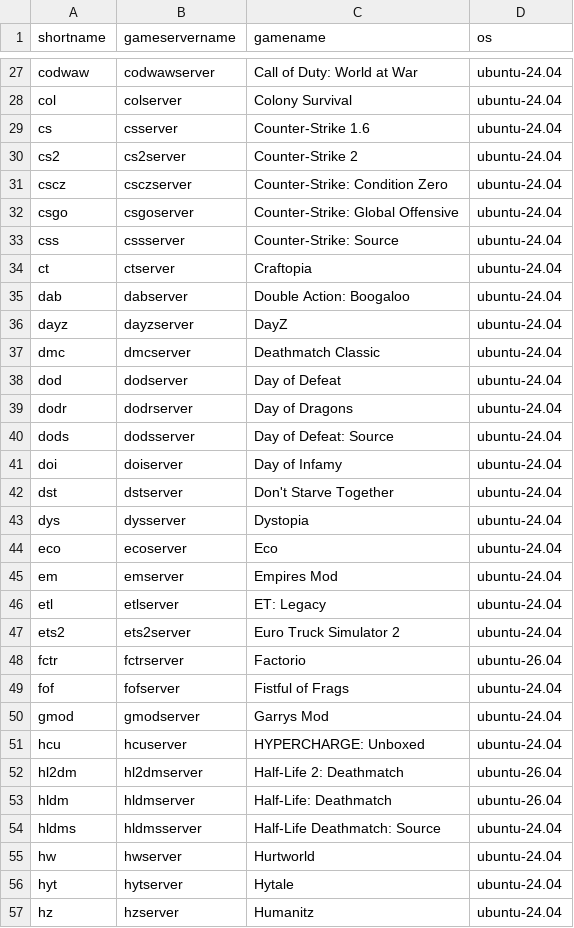
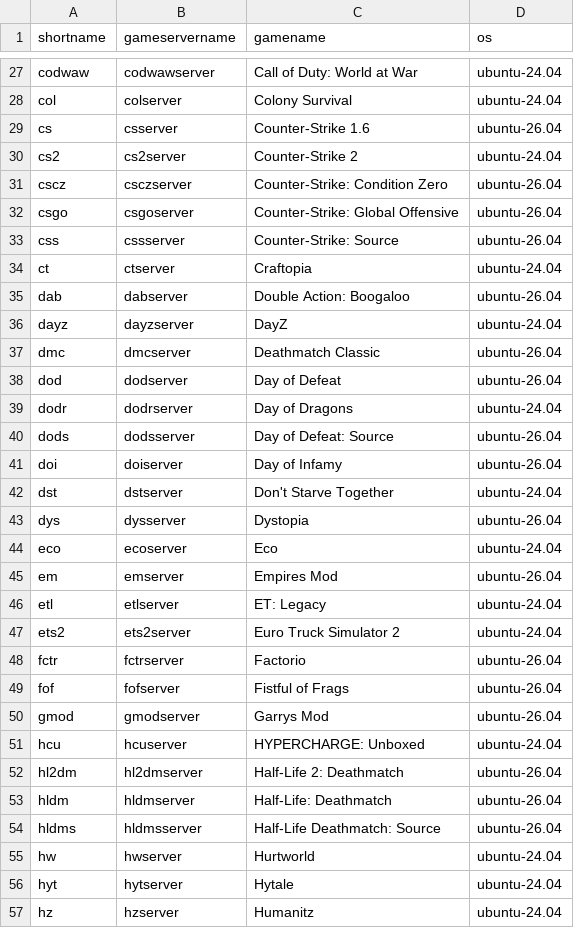
Before and after one commit to GameServerManagers/LinuxGSM, a CSV file: lgsm/data/serverlist.csv, drawn as a sheet; only a part is shown, gaps mark what is left out; the diff covers the shown part only.

Commit message:
feat(docker): move Source and GoldSrc game server images to Ubuntu 26.04
Move 40 more servers to the ubuntu-26.04 docker-gameserver base image.
Each was installed, started and checked with monitor on both Ubuntu 24.04
and 26.04, with no 26.04 regressions. ios stays on 24.04 until #5024.

Refs #5027

```diff
--- a/lgsm/data/serverlist.csv
+++ b/lgsm/data/serverlist.csv
@@ -28,19 +28,19 @@ codwaw,codwawserver,Call of Duty: World at War,ubuntu-24.04
 col,colserver,Colony Survival,ubuntu-24.04
-cs,csserver,Counter-Strike 1.6,ubuntu-24.04
+cs,csserver,Counter-Strike 1.6,ubuntu-26.04
 cs2,cs2server,Counter-Strike 2,ubuntu-24.04
-cscz,csczserver,Counter-Strike: Condition Zero,ubuntu-24.04
-csgo,csgoserver,Counter-Strike: Global Offensive,ubuntu-24.04
-css,cssserver,Counter-Strike: Source,ubuntu-24.04
+cscz,csczserver,Counter-Strike: Condition Zero,ubuntu-26.04
+csgo,csgoserver,Counter-Strike: Global Offensive,ubuntu-26.04
+css,cssserver,Counter-Strike: Source,ubuntu-26.04
 ct,ctserver,Craftopia,ubuntu-24.04
-dab,dabserver,Double Action: Boogaloo,ubuntu-24.04
+dab,dabserver,Double Action: Boogaloo,ubuntu-26.04
 dayz,dayzserver,DayZ,ubuntu-24.04
-dmc,dmcserver,Deathmatch Classic,ubuntu-24.04
-dod,dodserver,Day of Defeat,ubuntu-24.04
+dmc,dmcserver,Deathmatch Classic,ubuntu-26.04
+dod,dodserver,Day of Defeat,ubuntu-26.04
 dodr,dodrserver,Day of Dragons,ubuntu-24.04
-dods,dodsserver,Day of Defeat: Source,ubuntu-24.04
-doi,doiserver,Day of Infamy,ubuntu-24.04
+dods,dodsserver,Day of Defeat: Source,ubuntu-26.04
+doi,doiserver,Day of Infamy,ubuntu-26.04
 dst,dstserver,Don't Starve Together,ubuntu-24.04
-dys,dysserver,Dystopia,ubuntu-24.04
+dys,dysserver,Dystopia,ubuntu-26.04
 eco,ecoserver,Eco,ubuntu-24.04
-em,emserver,Empires Mod,ubuntu-24.04
+em,emserver,Empires Mod,ubuntu-26.04
 etl,etlserver,ET: Legacy,ubuntu-24.04
@@ -48,4 +48,4 @@ ets2,ets2server,Euro Truck Simulator 2,ubuntu-24.04
 fctr,fctrserver,Factorio,ubuntu-26.04
-fof,fofserver,Fistful of Frags,ubuntu-24.04
-gmod,gmodserver,Garrys Mod,ubuntu-24.04
+fof,fofserver,Fistful of Frags,ubuntu-26.04
+gmod,gmodserver,Garrys Mod,ubuntu-26.04
 hcu,hcuserver,HYPERCHARGE: Unboxed,ubuntu-24.04
@@ -53,3 +53,3 @@ hl2dm,hl2dmserver,Half-Life 2: Deathmatch,ubuntu-26.04
 hldm,hldmserver,Half-Life: Deathmatch,ubuntu-26.04
-hldms,hldmsserver,Half-Life Deathmatch: Source,ubuntu-24.04
+hldms,hldmsserver,Half-Life Deathmatch: Source,ubuntu-26.04
 hw,hwserver,Hurtworld,ubuntu-24.04
```
Also changed, not shown: 26 edited cells elsewhere in this file.
